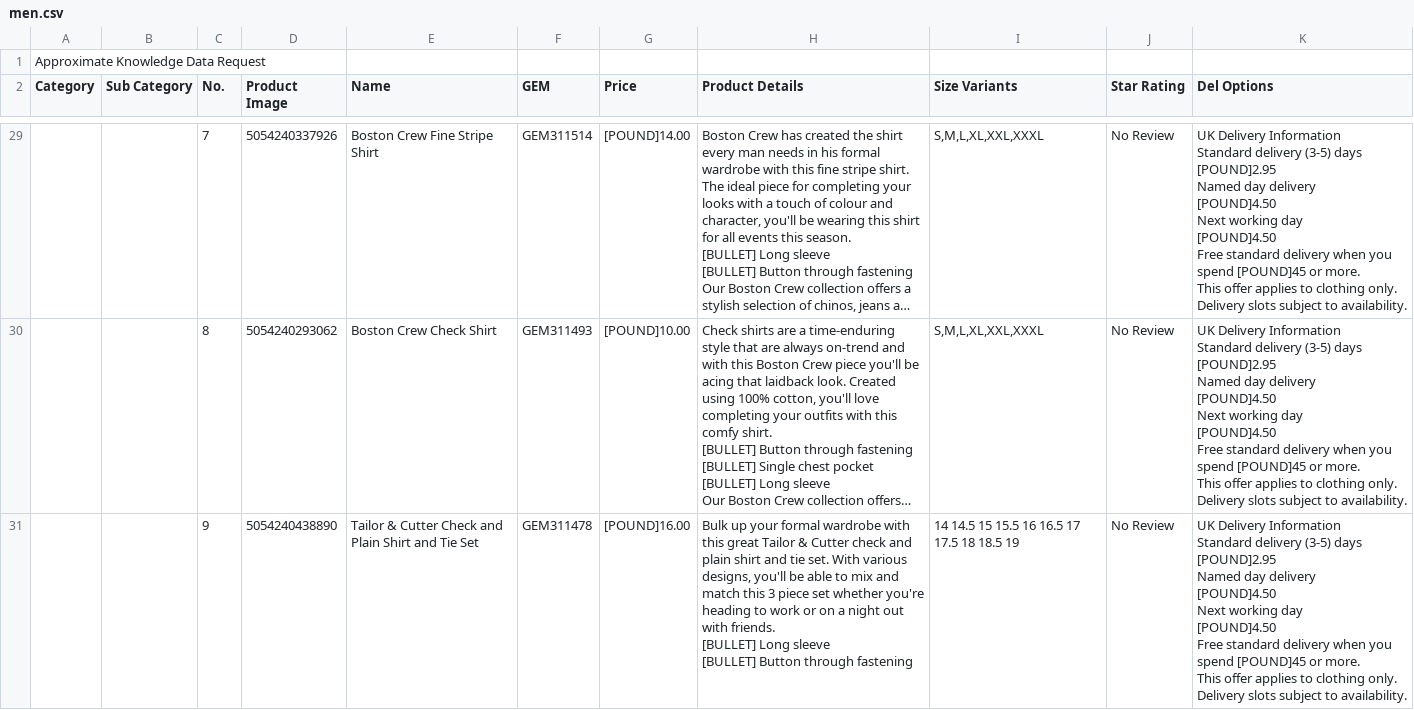
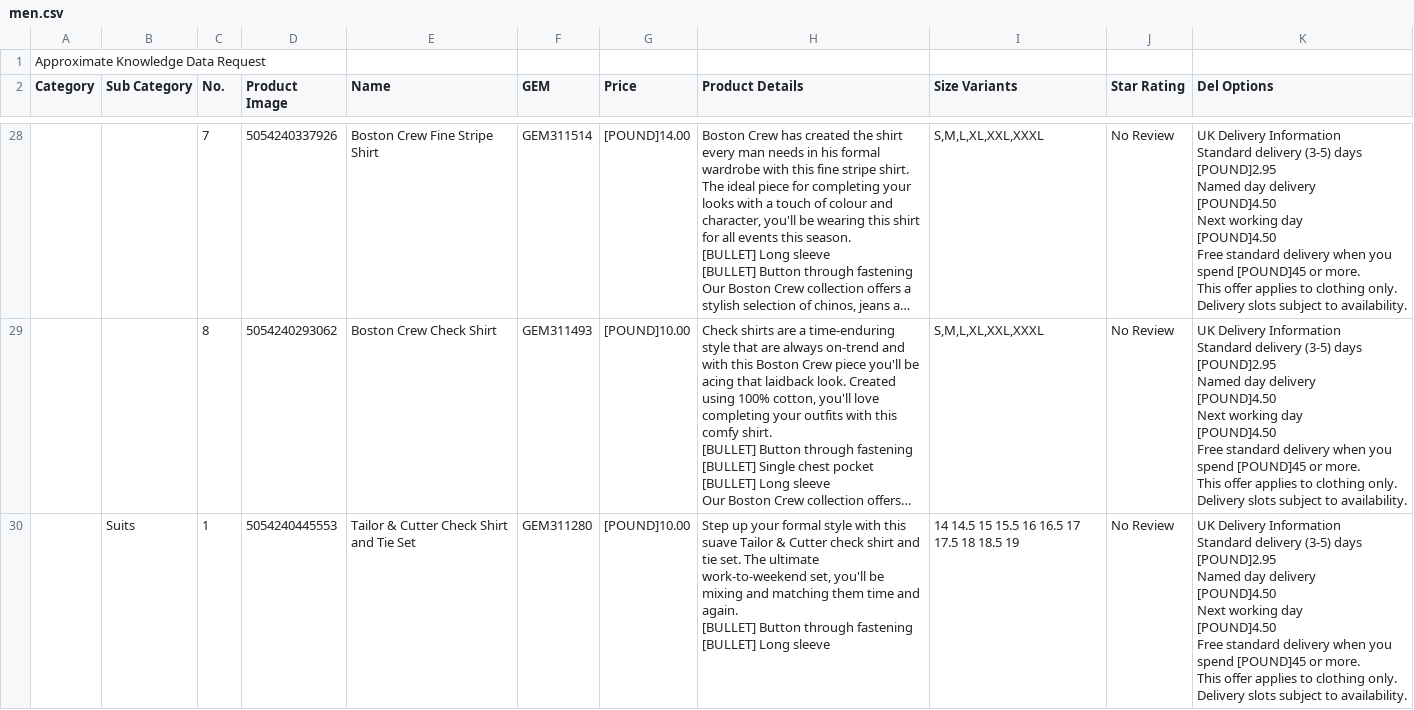
Before and after one commit to markthomasstevenson/ASDAGeorge, a CSV file: ASDAGeorgeApp/Resources/men.csv, drawn as a sheet; only a part is shown, gaps mark what is left out; the shorter side is filled out with more unchanged rows; long unchanged cells end in …; ↵ is a line break in a cell; the diff covers the shown part only; the diff names each change by its address in the sheet, - before the commit and + after, or states it on an @@ line.

```diff
--- a/ASDAGeorgeApp/Resources/men.csv
+++ b/ASDAGeorgeApp/Resources/men.csv
-row 31:  |  | 9 | 5054240438890 | Tailor & Cutter Check and Plain Shirt and Tie Set | GEM311478 | [POUND]16.00 | Bulk up your formal wardrobe with this great Tailor & Cutter check and plain shirt and tie set. With various designs, you'll be able to mix and match this 3 piece set whether you're heading to work or on a night out with friends. ↵ [BULLET] Long sleeve ↵ [BULLET] Button through fastening | 14 14.5 15 15.5 16 16.5 17 17.5 18 18.5 19 | No Review | UK Delivery Information ↵ Standard delivery (3-5) days ↵ [POUND]2.95 ↵ Named day delivery ↵ [POUND]4.50 ↵ Next working day ↵ [POUND]4.50 ↵ Free standard delivery when you spend [POUND]45 or more. ↵ This offer applies to clothing only. Delivery slots subject to availability.
```
Also changed, not shown: 2 removed rows elsewhere in this file, 59 other files.
